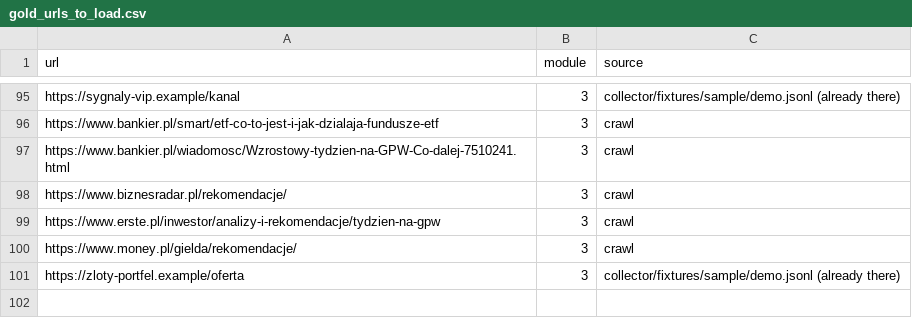
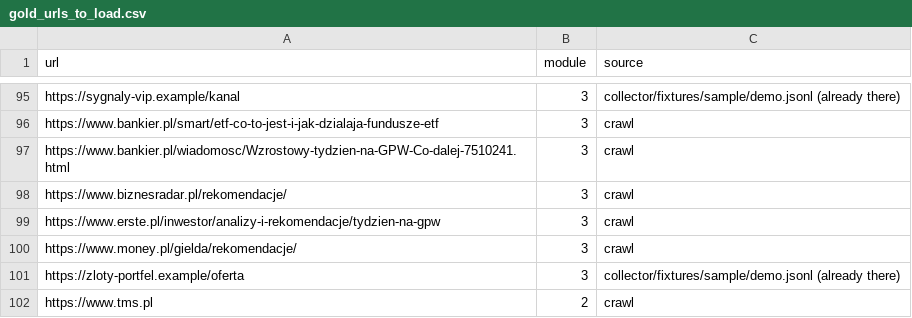
Before and after one commit to KacperBartlomiejczak/Hackathon, a CSV file: ai/eval/gold_urls_to_load.csv, drawn as a sheet; only a part is shown, gaps mark what is left out; the diff names each change by its address in the sheet, - before the commit and + after, or states it on an @@ line.

```diff
--- a/ai/eval/gold_urls_to_load.csv
+++ b/ai/eval/gold_urls_to_load.csv
+row 102: https://www.tms.pl | 2 | crawl
```
Also changed, not shown: ai/eval/gold.csv, ai/eval/label_sheet.csv, 1 other file.
